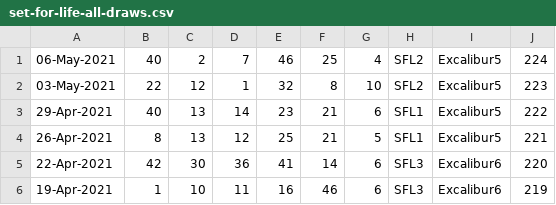
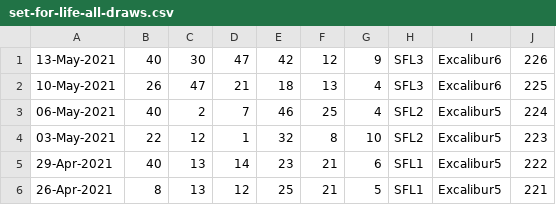
Before and after one commit to pastorcmentarny/DomJavaKB, a CSV file: data/lotto/set-for-life-all-draws.csv, drawn as a sheet; only a part is shown; the shorter side is filled out with more unchanged rows; the diff names each change by its address in the sheet, - before the commit and + after, or states it on an @@ line.

Commit message:
fix tests update requirements update draws

```diff
--- a/data/lotto/set-for-life-all-draws.csv
+++ b/data/lotto/set-for-life-all-draws.csv
+row 1: 13-May-2021 | 40 | 30 | 47 | 42 | 12 | 9 | SFL3 | Excalibur6 | 226
+row 2: 10-May-2021 | 26 | 47 | 21 | 18 | 13 | 4 | SFL3 | Excalibur6 | 225
```
Also changed, not shown: data/lotto/euro-all-draws.csv, data/lotto/euro-hotpicks-all-draws.csv, 4 other files.
